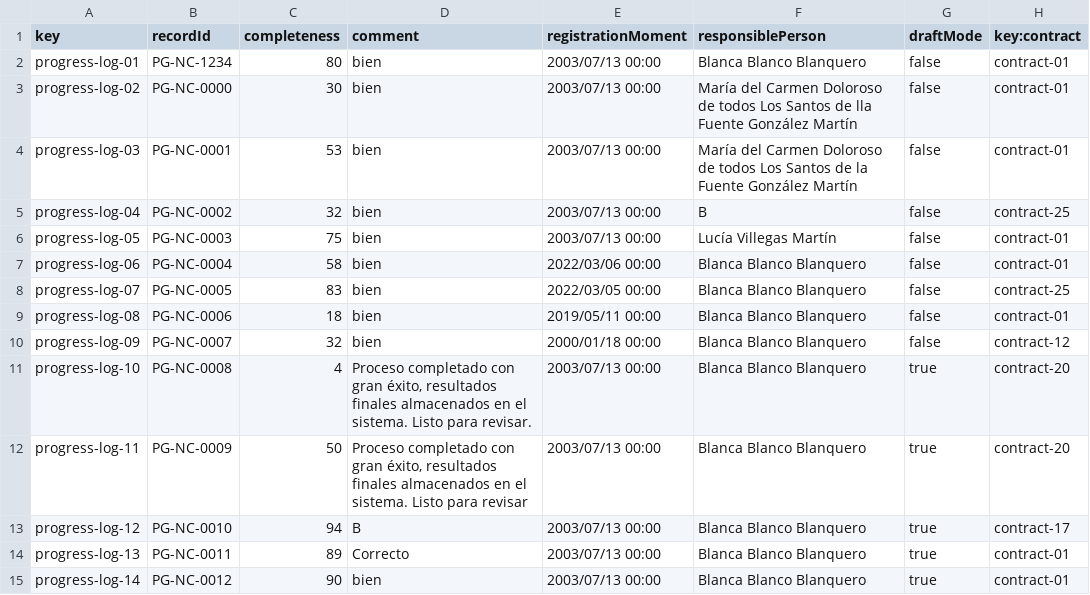
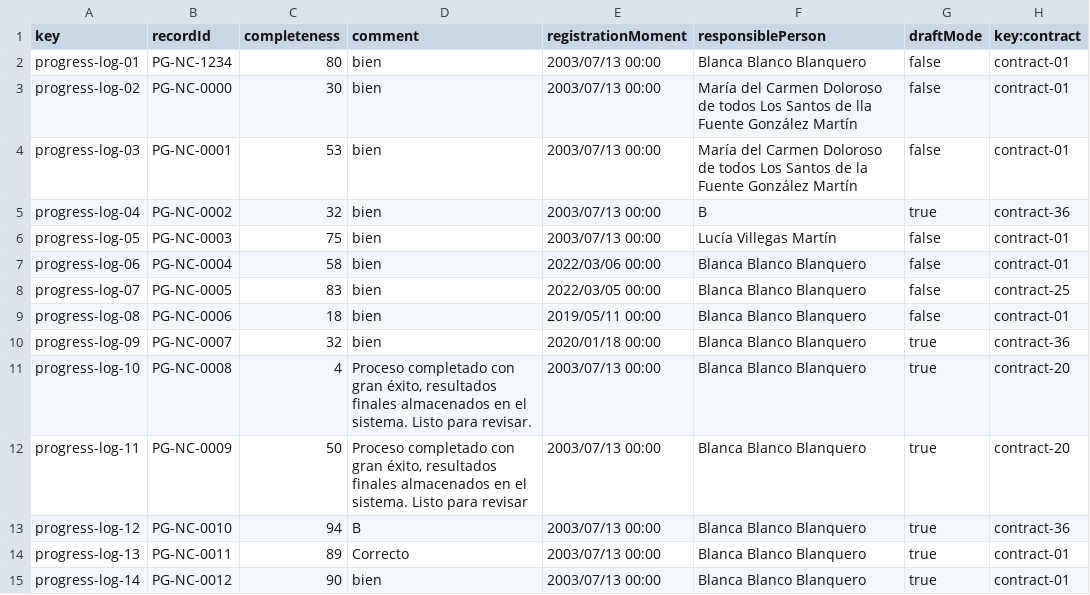
Before and after one commit to maryycarrera/Acme-SF-D04, a CSV file: src/main/webapp/WEB-INF/resources/sample-data/progress-log.csv, drawn as a sheet; only a part is shown; the diff covers the shown part only.

```diff
--- a/src/main/webapp/WEB-INF/resources/sample-data/progress-log.csv
+++ b/src/main/webapp/WEB-INF/resources/sample-data/progress-log.csv
@@ -4,3 +4,3 @@ progress-log-02,PG-NC-0000,30,bien,2003/07/13 00:00,María del Carmen Doloroso d
 progress-log-03,PG-NC-0001,53,bien,2003/07/13 00:00,María del Carmen Doloroso de todos Los Santos de la Fuente González Martín,false,contract-01
-progress-log-04,PG-NC-0002,32,bien,2003/07/13 00:00,B,false,contract-25
+progress-log-04,PG-NC-0002,32,bien,2003/07/13 00:00,B,true,contract-36
 progress-log-05,PG-NC-0003,75,bien,2003/07/13 00:00,Lucía Villegas Martín,false,contract-01
@@ -9,6 +9,6 @@ progress-log-07,PG-NC-0005,83,bien,2022/03/05 00:00,Blanca Blanco Blanquero,fals
 progress-log-08,PG-NC-0006,18,bien,2019/05/11 00:00,Blanca Blanco Blanquero,false,contract-01
-progress-log-09,PG-NC-0007,32,bien,2000/01/18 00:00,Blanca Blanco Blanquero,false,contract-12
+progress-log-09,PG-NC-0007,32,bien,2020/01/18 00:00,Blanca Blanco Blanquero,true,contract-36
 progress-log-10,PG-NC-0008,4,"Proceso completado con gran éxito, resultados finales almacenados en el sistema. Listo para revisar.",2003/07/13 00:00,Blanca Blanco Blanquero,true,contract-20
 progress-log-11,PG-NC-0009,50,"Proceso completado con gran éxito, resultados finales almacenados en el sistema. Listo para revisar",2003/07/13 00:00,Blanca Blanco Blanquero,true,contract-20
-progress-log-12,PG-NC-0010,94,B,2003/07/13 00:00,Blanca Blanco Blanquero,true,contract-17
+progress-log-12,PG-NC-0010,94,B,2003/07/13 00:00,Blanca Blanco Blanquero,true,contract-36
 progress-log-13,PG-NC-0011,89,Correcto,2003/07/13 00:00,Blanca Blanco Blanquero,true,contract-01
```
Also changed, not shown: 20 edited cells elsewhere in this file.
